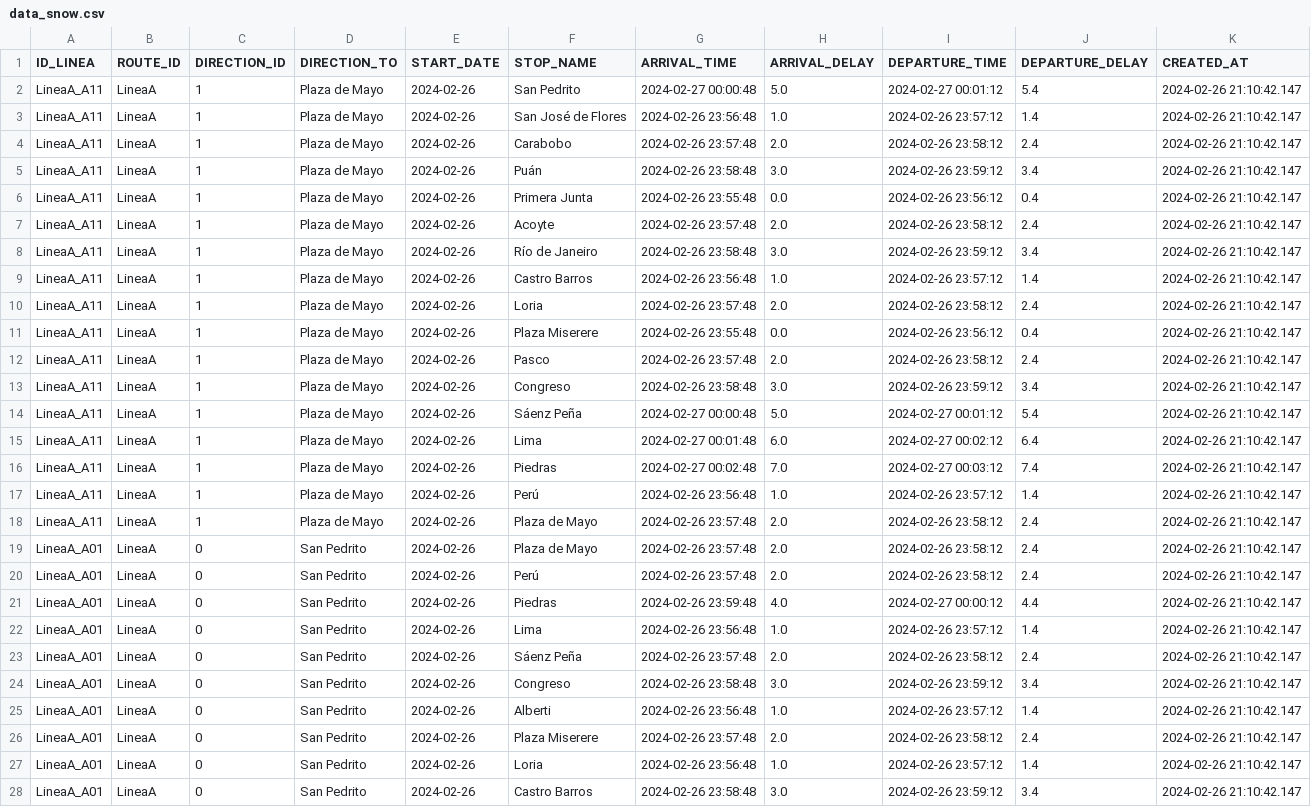
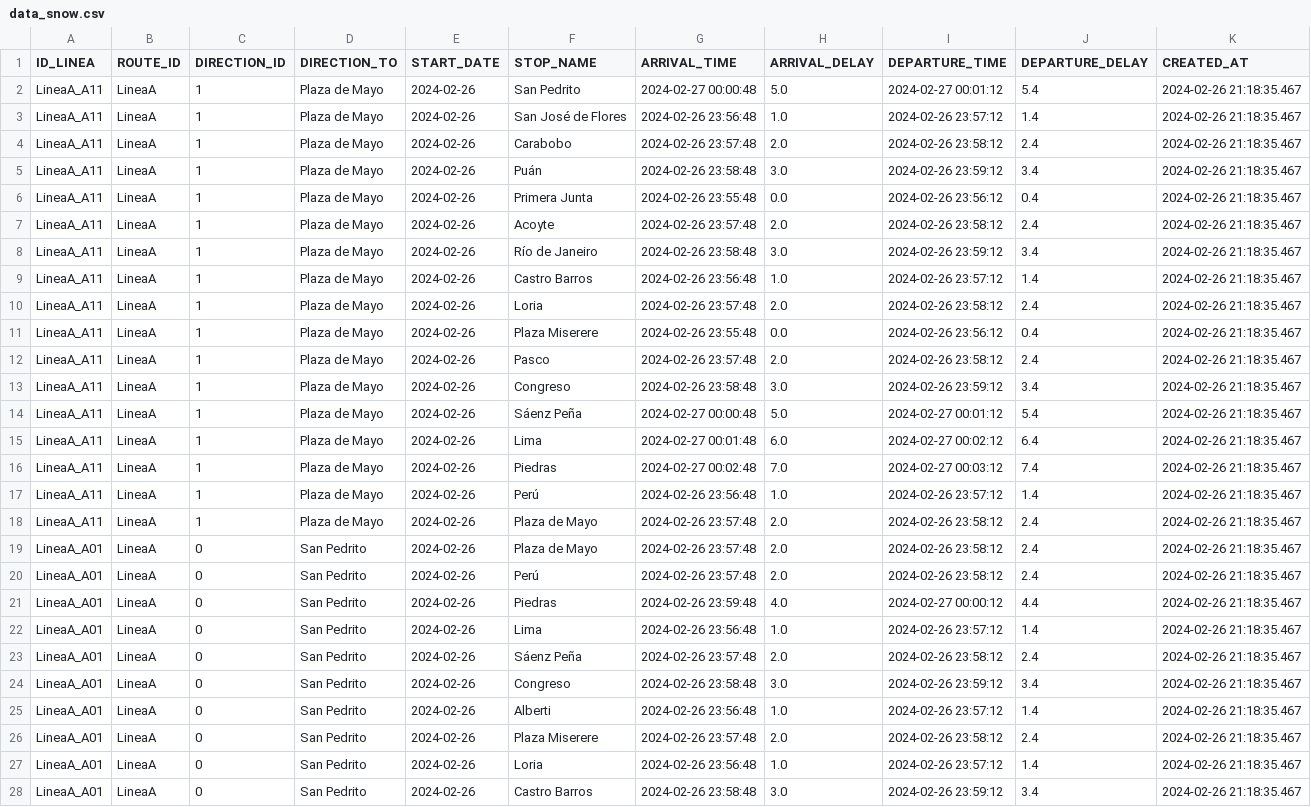
Before and after one commit to LeoDataEngineer/etl_snowflake, a CSV file: data_snow/data_snow.csv, drawn as a sheet; only a part is shown; the diff covers the shown part only; the diff names each change by its address in the sheet, - before the commit and + after, or states it on an @@ line.

```diff
--- a/data_snow/data_snow.csv
+++ b/data_snow/data_snow.csv
-K2:K28 (CREATED_AT): 2024-02-26 21:10:42.147
+K2:K28 (CREATED_AT): 2024-02-26 21:18:35.467
```
Also changed, not shown: 109 edited cells elsewhere in this file.
